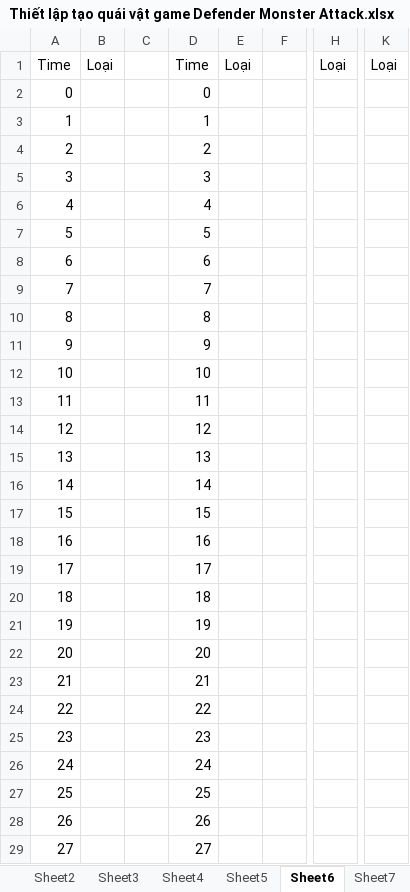
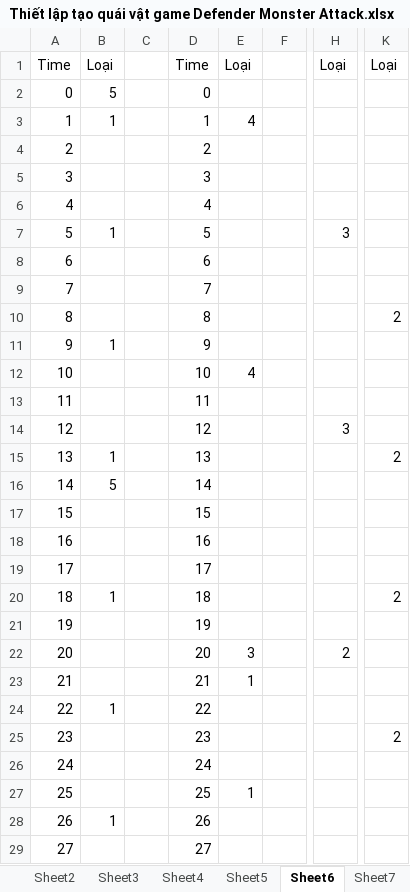
Before and after one commit to vongocthang/Defense-Monster-Attack, an Excel workbook: Thiết lập tạo quái vật game Defender Monster Attack.xlsx, sheet Sheet6, drawn as a sheet; only a part is shown, gaps mark what is left out; values as stored, in another font and other column widths than the file's, no borders; the diff covers the shown part only; the diff names each change by its address in the sheet, - before the commit and + after, or states it on an @@ line.

```diff
--- a/Thiết lập tạo quái vật game Defender Monster Attack.xlsx (sheet Sheet6)
+++ b/Thiết lập tạo quái vật game Defender Monster Attack.xlsx (sheet Sheet6)
-B2: (empty)
+B2: 5
-B3: (empty)
+B3: 1
-E3: (empty)
+E3: 4
-B7: (empty)
+B7: 1
-H7: (empty)
+H7: 3
-K10: (empty)
+K10: 2
-B11: (empty)
+B11: 1
-E12: (empty)
+E12: 4
-H14: (empty)
+H14: 3
-B15: (empty)
+B15: 1
-K15: (empty)
+K15: 2
-B16: (empty)
+B16: 5
-B20: (empty)
+B20: 1
-K20: (empty)
+K20: 2
-E22: (empty)
+E22: 3
-H22: (empty)
+H22: 2
-E23: (empty)
+E23: 1
-B24: (empty)
+B24: 1
-K25: (empty)
+K25: 2
-E27: (empty)
+E27: 1
-B28: (empty)
+B28: 1
```
Also changed, not shown: 3 edited cells elsewhere in this sheet, sheet Sheet5, sheet Sheet4, 21 other files.
